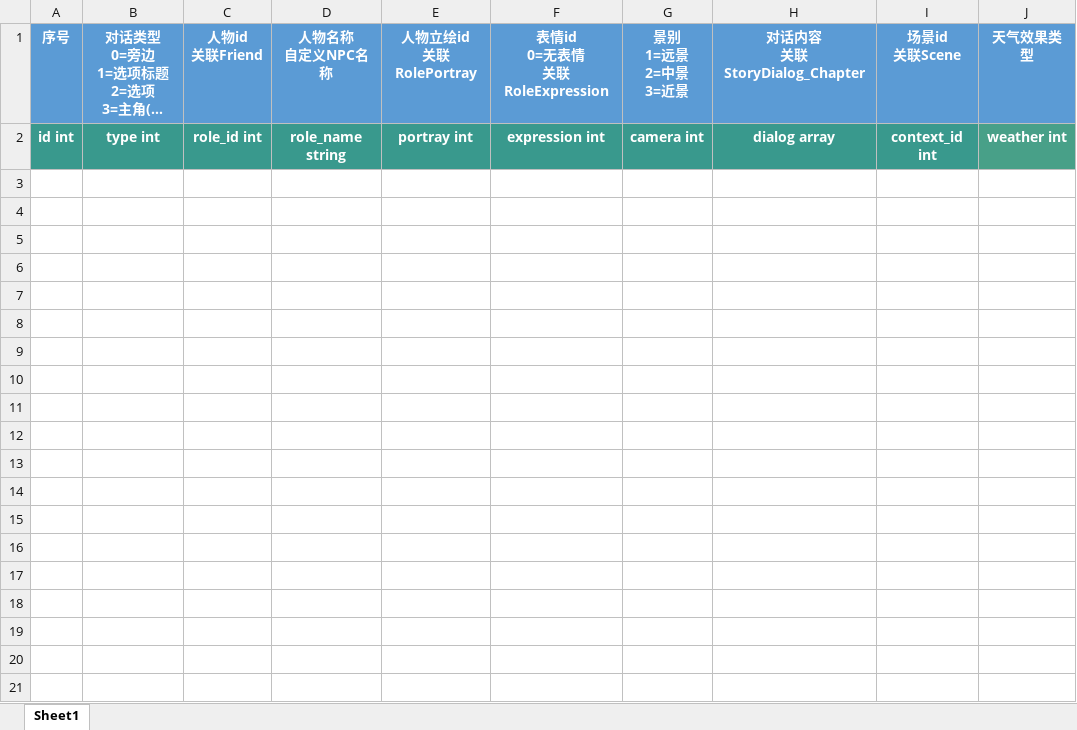
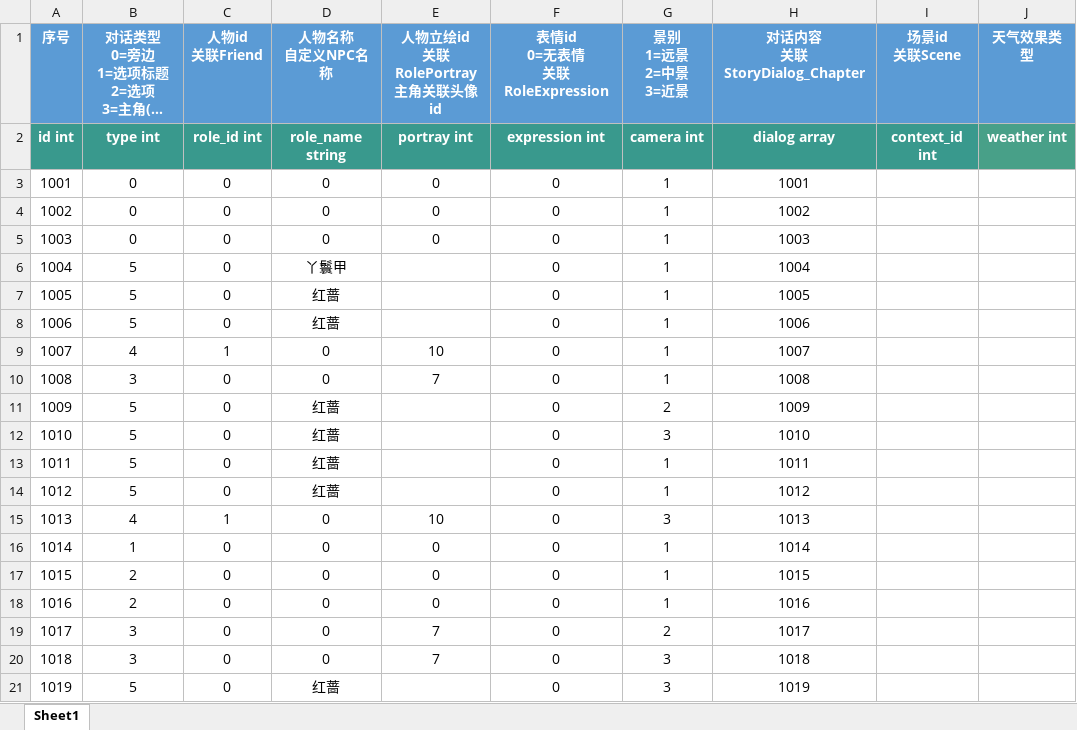
Before and after one commit to persiewoo/mnData, an Excel workbook: common/BranchScene_Chapter10001.xlsx, sheet Sheet1, drawn as a sheet; only a part is shown; long unchanged cells end in …; values as stored, in another font and other column widths than the file's, no borders; ↵ is a line break in a cell; the diff covers the shown part only; the diff names each change by its address in the sheet, - before the commit and + after, or states it on an @@ line.

```diff
--- a/common/BranchScene_Chapter10001.xlsx (sheet Sheet1)
+++ b/common/BranchScene_Chapter10001.xlsx (sheet Sheet1)
-E1: 人物立绘id ↵ 关联RolePortray
+E1: 人物立绘id ↵ 关联RolePortray ↵ 主角关联头像id
+row 3: 1001 | 0 | 0 | 0 | 0 | 0 | 1 | 1001
+row 4: 1002 | 0 | 0 | 0 | 0 | 0 | 1 | 1002
+row 5: 1003 | 0 | 0 | 0 | 0 | 0 | 1 | 1003
+row 6: 1004 | 5 | 0 | 丫鬟甲 |  | 0 | 1 | 1004
+row 7: 1005 | 5 | 0 | 红蔷 |  | 0 | 1 | 1005
+row 8: 1006 | 5 | 0 | 红蔷 |  | 0 | 1 | 1006
+row 9: 1007 | 4 | 1 | 0 | 10 | 0 | 1 | 1007
+row 10: 1008 | 3 | 0 | 0 | 7 | 0 | 1 | 1008
+row 11: 1009 | 5 | 0 | 红蔷 |  | 0 | 2 | 1009
+row 12: 1010 | 5 | 0 | 红蔷 |  | 0 | 3 | 1010
+row 13: 1011 | 5 | 0 | 红蔷 |  | 0 | 1 | 1011
+row 14: 1012 | 5 | 0 | 红蔷 |  | 0 | 1 | 1012
+row 15: 1013 | 4 | 1 | 0 | 10 | 0 | 3 | 1013
+row 16: 1014 | 1 | 0 | 0 | 0 | 0 | 1 | 1014
+row 17: 1015 | 2 | 0 | 0 | 0 | 0 | 1 | 1015
+row 18: 1016 | 2 | 0 | 0 | 0 | 0 | 1 | 1016
+row 19: 1017 | 3 | 0 | 0 | 7 | 0 | 2 | 1017
+row 20: 1018 | 3 | 0 | 0 | 7 | 0 | 3 | 1018
+row 21: 1019 | 5 | 0 | 红蔷 |  | 0 | 3 | 1019
```
Also changed, not shown: 34 added rows elsewhere in this sheet, 16 other files.
